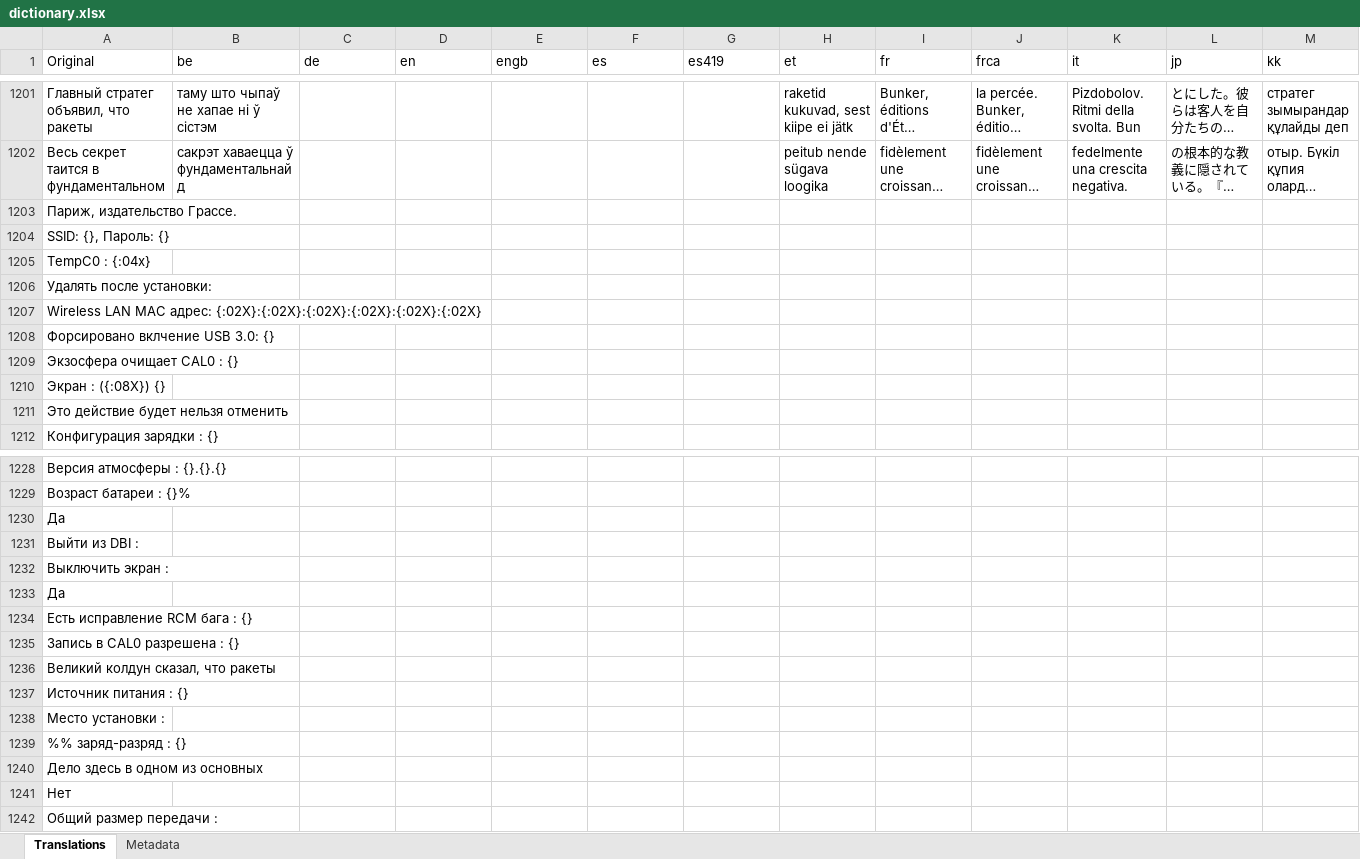
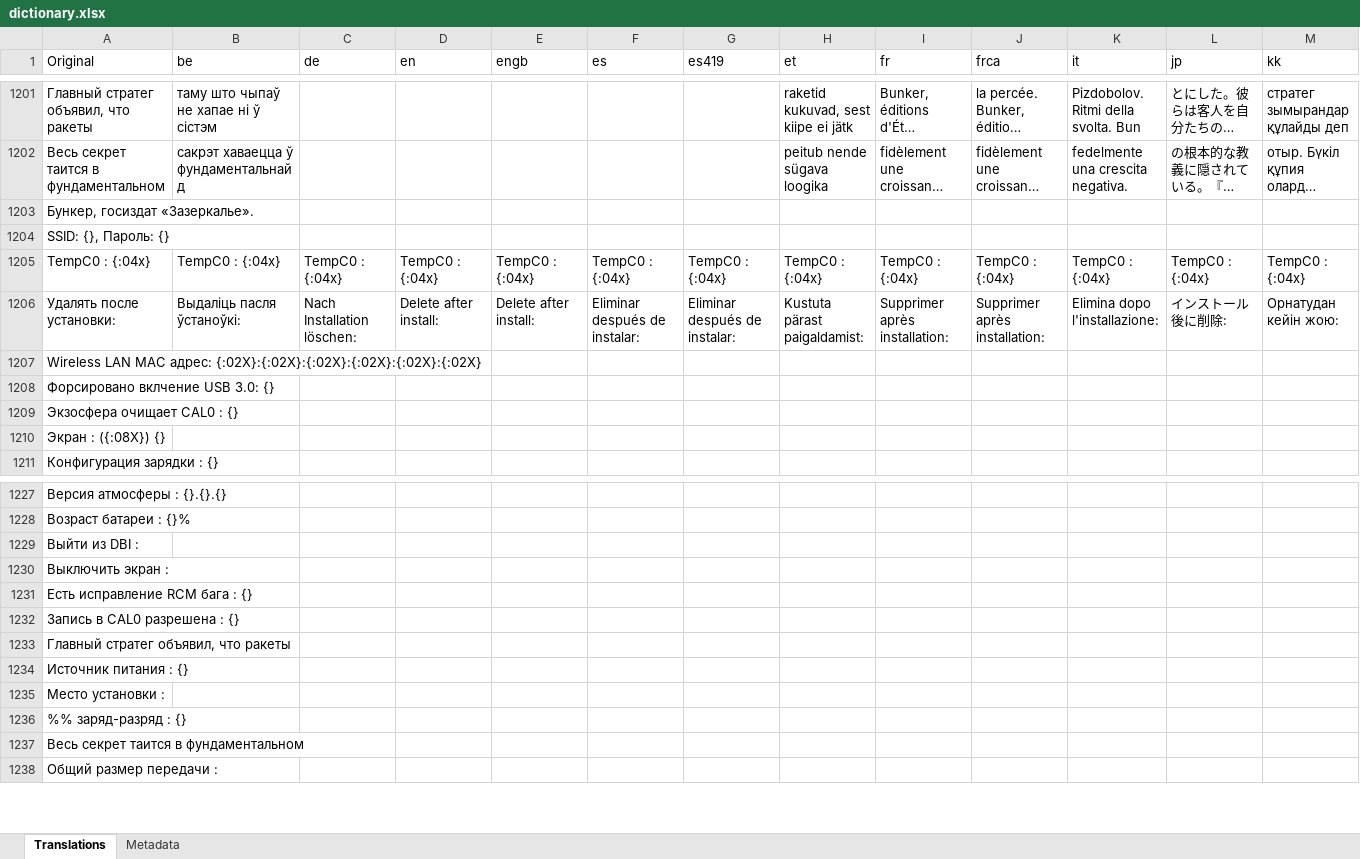
Before and after one commit to erickreyestorres/DBIPatcher, an Excel workbook: data/dictionary.xlsx, sheet Translations, drawn as a sheet; only a part is shown, gaps mark what is left out; long unchanged cells end in …; values as stored, in another font and other column widths than the file's, no borders; removed rows and columns are numbered as before the commit, all else as after; rows hold the shown columns only; the diff covers the shown part only; the diff names each change by its address in the sheet, - before the commit and + after, or states it on an @@ line.

```diff
--- a/data/dictionary.xlsx (sheet Translations)
+++ b/data/dictionary.xlsx (sheet Translations)
-A1203 (Original): Париж, издательство Грассе.
+A1203 (Original): Бункер, госиздат «Зазеркалье».
-row 1205: TempC0 : {:04x}
-row 1206: Удалять после установки:
+row 1205: TempC0 : {:04x} | TempC0 : {:04x} | TempC0 : {:04x} | TempC0 : {:04x} | TempC0 : {:04x} | TempC0 : {:04x} | TempC0 : {:04x} | TempC0 : {:04x} | TempC0 : {:04x} | TempC0 : {:04x} | TempC0 : {:04x} | TempC0 : {:04x} | TempC0 : {:04x}
+row 1206: Удалять после установки: | Выдаліць пасля ўстаноўкі: | Nach Installation löschen: | Delete after install: | Delete after install: | Eliminar después de instalar: | Eliminar después de instalar: | Kustuta pärast paigaldamist: | Supprimer après installation: | Supprimer après installation: | Elimina dopo l'installazione: | インストール後に削除: | Орнатудан кейін жою:
-row 1211: Это действие будет нельзя отменить
-row 1230: Да
-row 1233: Да
-A1233 (Original): Великий колдун сказал, что ракеты
+A1233 (Original): Главный стратег объявил, что ракеты
-A1237 (Original): Дело здесь в одном из основных
+A1237 (Original): Весь секрет таится в фундаментальном
-row 1241: Нет
```
Also changed, not shown: 1 removed row and 1 edited cell elsewhere in this sheet, sheet Metadata, 1 other file.
